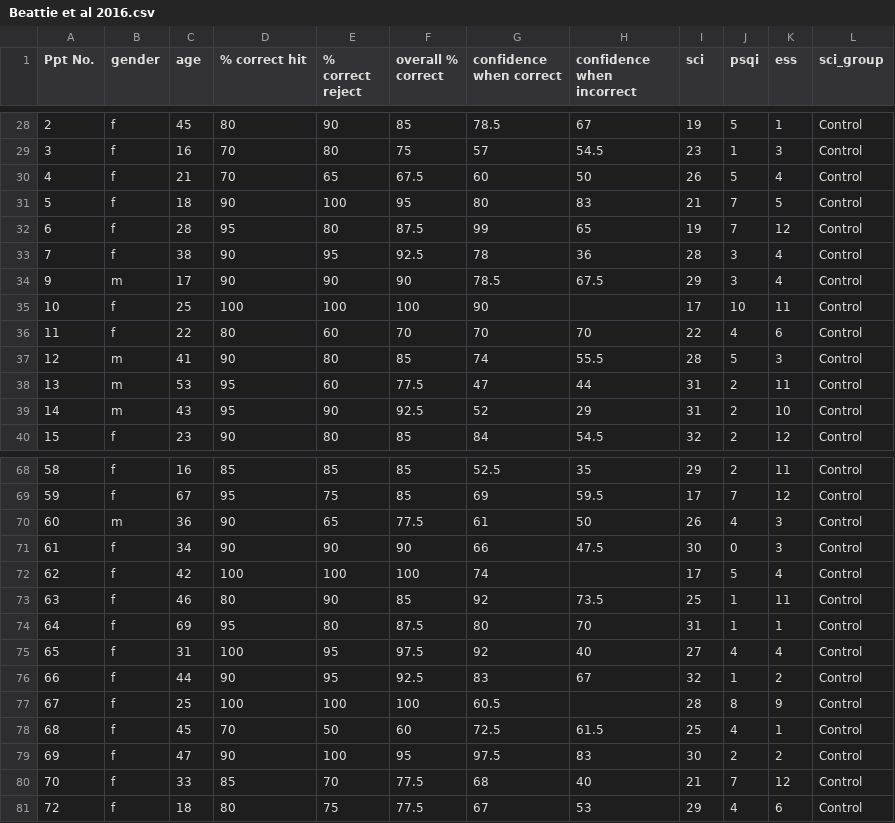
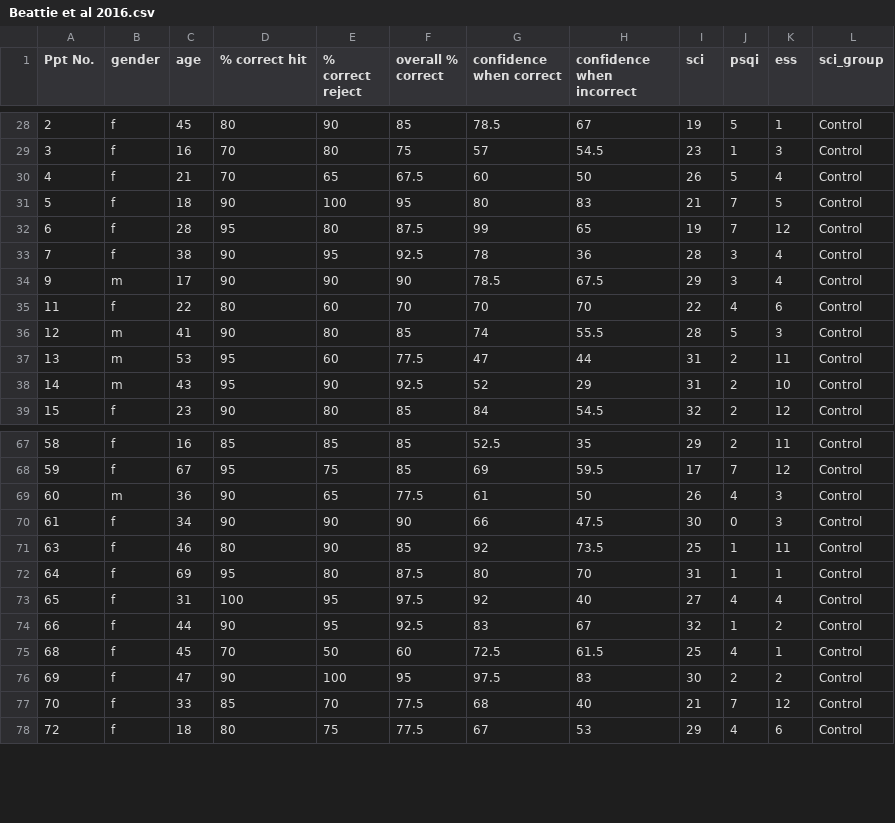
Before and after one commit to rcorfas/NEU340, a CSV file: Beattie et al 2016.csv, drawn as a sheet; only a part is shown, gaps mark what is left out.

Commit message:
Update Beattie et al 2016.csv

```diff
--- a/Beattie et al 2016.csv
+++ b/Beattie et al 2016.csv
@@ -34,3 +34,2 @@ Ppt No.,gender,age,% correct hit,% correct reject,overall % correct,confidence w
 9,m,17,90,90,90,78.5,67.5,29,3,4,Control
-10,f,25,100,100,100,90,,17,10,11,Control
 11,f,22,80,60,70,70,70,22,4,6,Control
@@ -71,3 +70,2 @@ Ppt No.,gender,age,% correct hit,% correct reject,overall % correct,confidence w
 61,f,34,90,90,90,66,47.5,30,0,3,Control
-62,f,42,100,100,100,74,,17,5,4,Control
 63,f,46,80,90,85,92,73.5,25,1,11,Control
@@ -76,3 +74,2 @@ Ppt No.,gender,age,% correct hit,% correct reject,overall % correct,confidence w
 66,f,44,90,95,92.5,83,67,32,1,2,Control
-67,f,25,100,100,100,60.5,,28,8,9,Control
 68,f,45,70,50,60,72.5,61.5,25,4,1,Control
```
